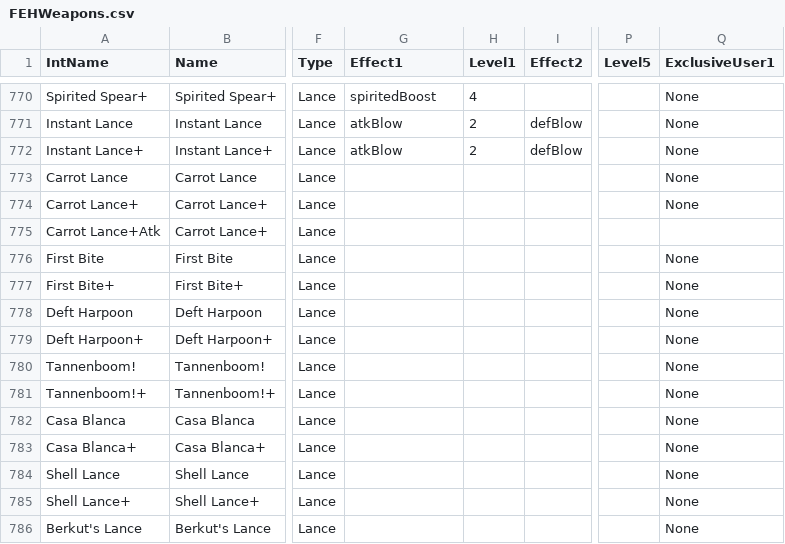
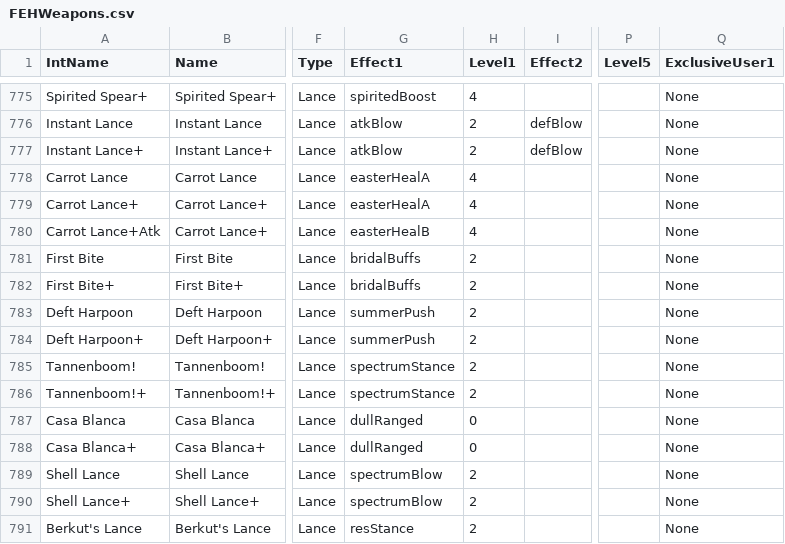
Before and after one commit to EtDet/FEHSimulation, a CSV file: FEHWeapons.csv, drawn as a sheet; only a part is shown, gaps mark what is left out; addresses are those after the commit; the diff covers the shown part only; the diff names each change by its address in the sheet, - before the commit and + after, or states it on an @@ line.

Commit message:
Add files via upload

```diff
--- a/FEHWeapons.csv
+++ b/FEHWeapons.csv
-G778:G779 (Effect1): (empty)
+G778:G779 (Effect1): easterHealA
-H778:H780 (Level1): (empty)
+H778:H780 (Level1): 4
-G780 (Effect1): (empty)
+G780 (Effect1): easterHealB
-Q780 (ExclusiveUser1): (empty)
+Q780 (ExclusiveUser1): None
-G781:G782 (Effect1): (empty)
+G781:G782 (Effect1): bridalBuffs
-H781:H786 (Level1): (empty)
+H781:H786 (Level1): 2
-G783:G784 (Effect1): (empty)
+G783:G784 (Effect1): summerPush
-G785:G786 (Effect1): (empty)
+G785:G786 (Effect1): spectrumStance
-G787:G788 (Effect1): (empty)
+G787:G788 (Effect1): dullRanged
-H787:H788 (Level1): (empty)
+H787:H788 (Level1): 0
-G789:G790 (Effect1): (empty)
+G789:G790 (Effect1): spectrumBlow
-H789:H791 (Level1): (empty)
+H789:H791 (Level1): 2
-G791 (Effect1): (empty)
+G791 (Effect1): resStance
```
Also changed, not shown: 5 added rows and 73 edited cells elsewhere in this file.
